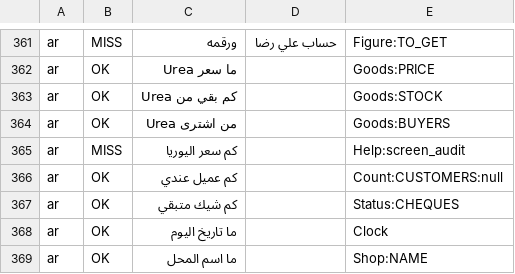
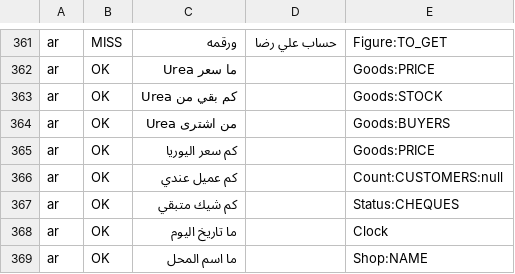
Before and after one commit to aliehtisham052-dotcom/RoshanKhata, a TSV file: shared/src/jvmSharedTest/resources/hudhud/review_d.tsv, drawn as a sheet; only a part is shown, gaps mark what is left out.

```diff
--- a/shared/src/jvmSharedTest/resources/hudhud/review_d.tsv
+++ b/shared/src/jvmSharedTest/resources/hudhud/review_d.tsv
@@ -364,3 +364,3 @@ ar	OK	كم بقي من Urea		Goods:STOCK
 ar	OK	من اشترى Urea		Goods:BUYERS
-ar	MISS	كم سعر اليوريا		Help:screen_audit
+ar	OK	كم سعر اليوريا		Goods:PRICE
 ar	OK	كم عميل عندي		Count:CUSTOMERS:null
```
Also changed, not shown: docs/bug-classes.tsv, docs/hudhud-data-manifest.tsv, 6 other files.
